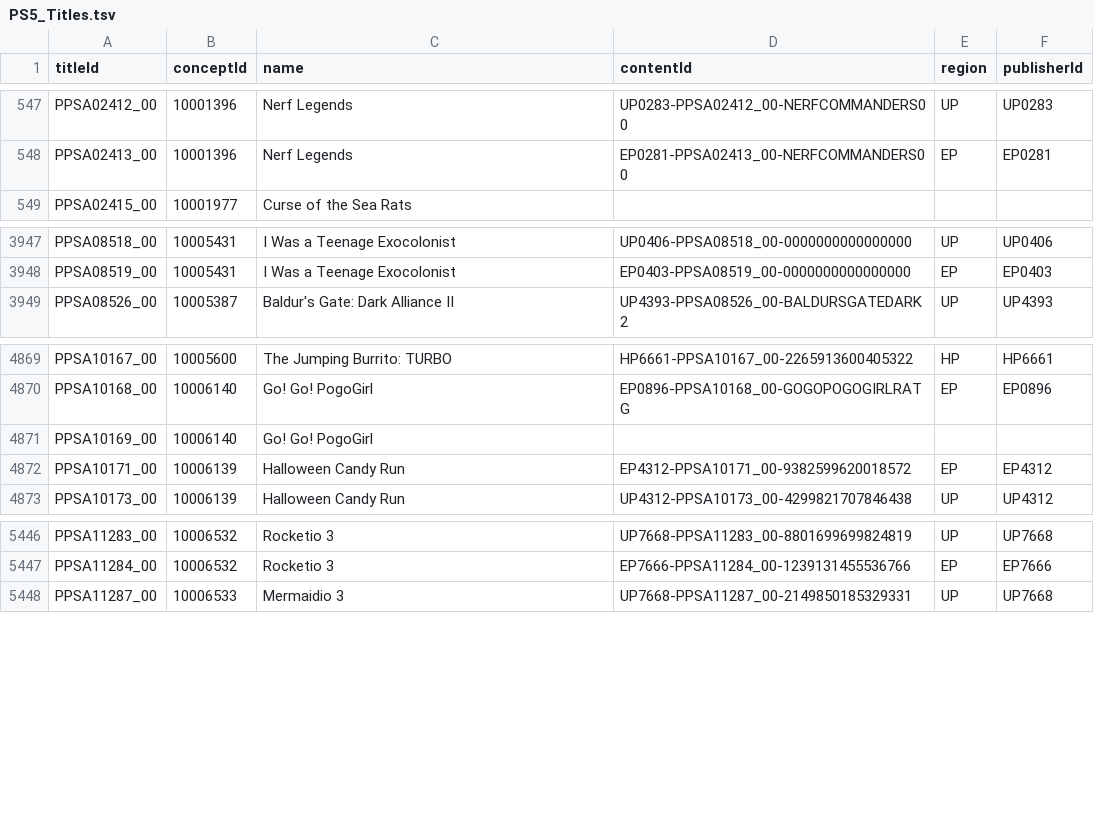
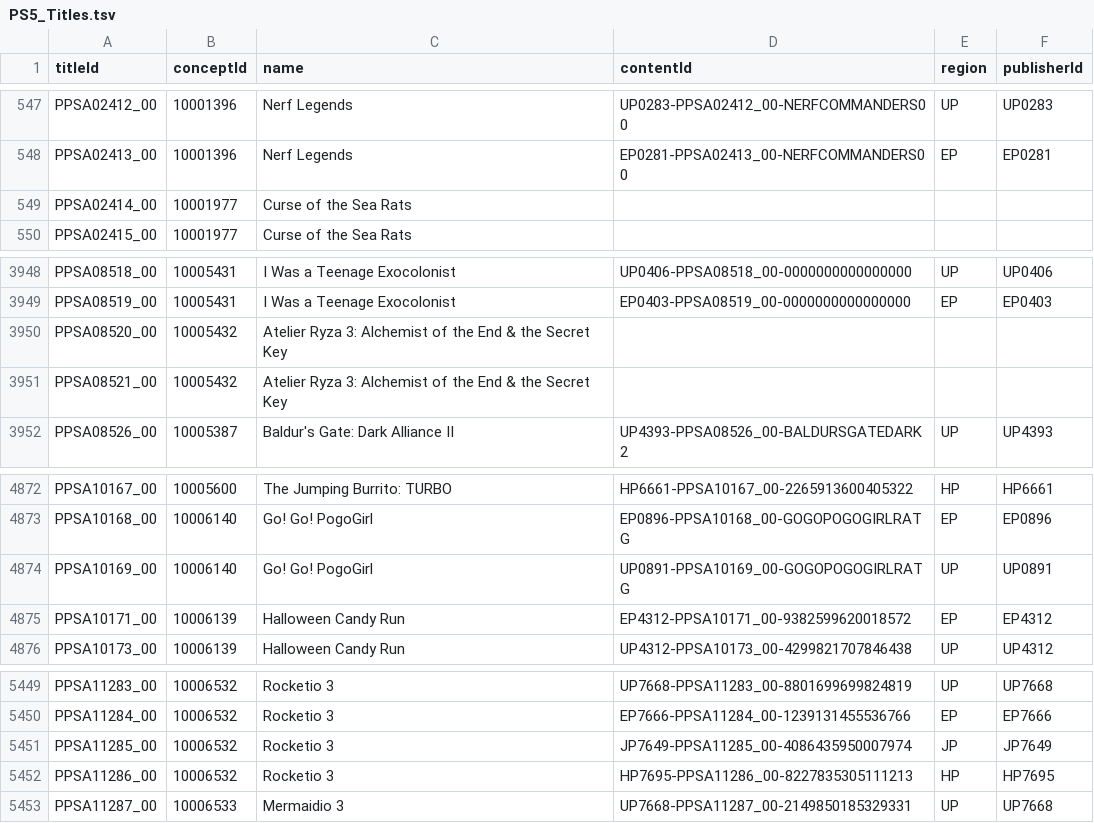
Before and after one commit to andshrew/PlayStation-Titles, a TSV file: PS5_Titles.tsv, drawn as a sheet; only a part is shown, gaps mark what is left out.

```diff
--- a/PS5_Titles.tsv
+++ b/PS5_Titles.tsv
@@ -548,2 +548,3 @@ PPSA02412_00	10001396	Nerf Legends	UP0283-PPSA02412_00-NERFCOMMANDERS00	UP	UP028
 PPSA02413_00	10001396	Nerf Legends	EP0281-PPSA02413_00-NERFCOMMANDERS00	EP	EP0281
+PPSA02414_00	10001977	Curse of the Sea Rats			
 PPSA02415_00	10001977	Curse of the Sea Rats			
@@ -3948,2 +3949,4 @@ PPSA08518_00	10005431	I Was a Teenage Exocolonist	UP0406-PPSA08518_00-0000000000
 PPSA08519_00	10005431	I Was a Teenage Exocolonist	EP0403-PPSA08519_00-0000000000000000	EP	EP0403
+PPSA08520_00	10005432	Atelier Ryza 3: Alchemist of the End & the Secret Key			
+PPSA08521_00	10005432	Atelier Ryza 3: Alchemist of the End & the Secret Key			
 PPSA08526_00	10005387	Baldur's Gate: Dark Alliance II	UP4393-PPSA08526_00-BALDURSGATEDARK2	UP	UP4393
@@ -4870,3 +4873,3 @@ PPSA10167_00	10005600	The Jumping Burrito: TURBO	HP6661-PPSA10167_00-22659136004
 PPSA10168_00	10006140	Go! Go! PogoGirl	EP0896-PPSA10168_00-GOGOPOGOGIRLRATG	EP	EP0896
-PPSA10169_00	10006140	Go! Go! PogoGirl			
+PPSA10169_00	10006140	Go! Go! PogoGirl	UP0891-PPSA10169_00-GOGOPOGOGIRLRATG	UP	UP0891
 PPSA10171_00	10006139	Halloween Candy Run	EP4312-PPSA10171_00-9382599620018572	EP	EP4312
@@ -5447,2 +5450,4 @@ PPSA11283_00	10006532	Rocketio 3	UP7668-PPSA11283_00-8801699699824819	UP	UP7668
 PPSA11284_00	10006532	Rocketio 3	EP7666-PPSA11284_00-1239131455536766	EP	EP7666
+PPSA11285_00	10006532	Rocketio 3	JP7649-PPSA11285_00-4086435950007974	JP	JP7649
+PPSA11286_00	10006532	Rocketio 3	HP7695-PPSA11286_00-8227835305111213	HP	HP7695
 PPSA11287_00	10006533	Mermaidio 3	UP7668-PPSA11287_00-2149850185329331	UP	UP7668
```
Also changed, not shown: PS5_Titles_by_Concept.tsv, PS5_Titles_by_Name.tsv, 29 other files.
